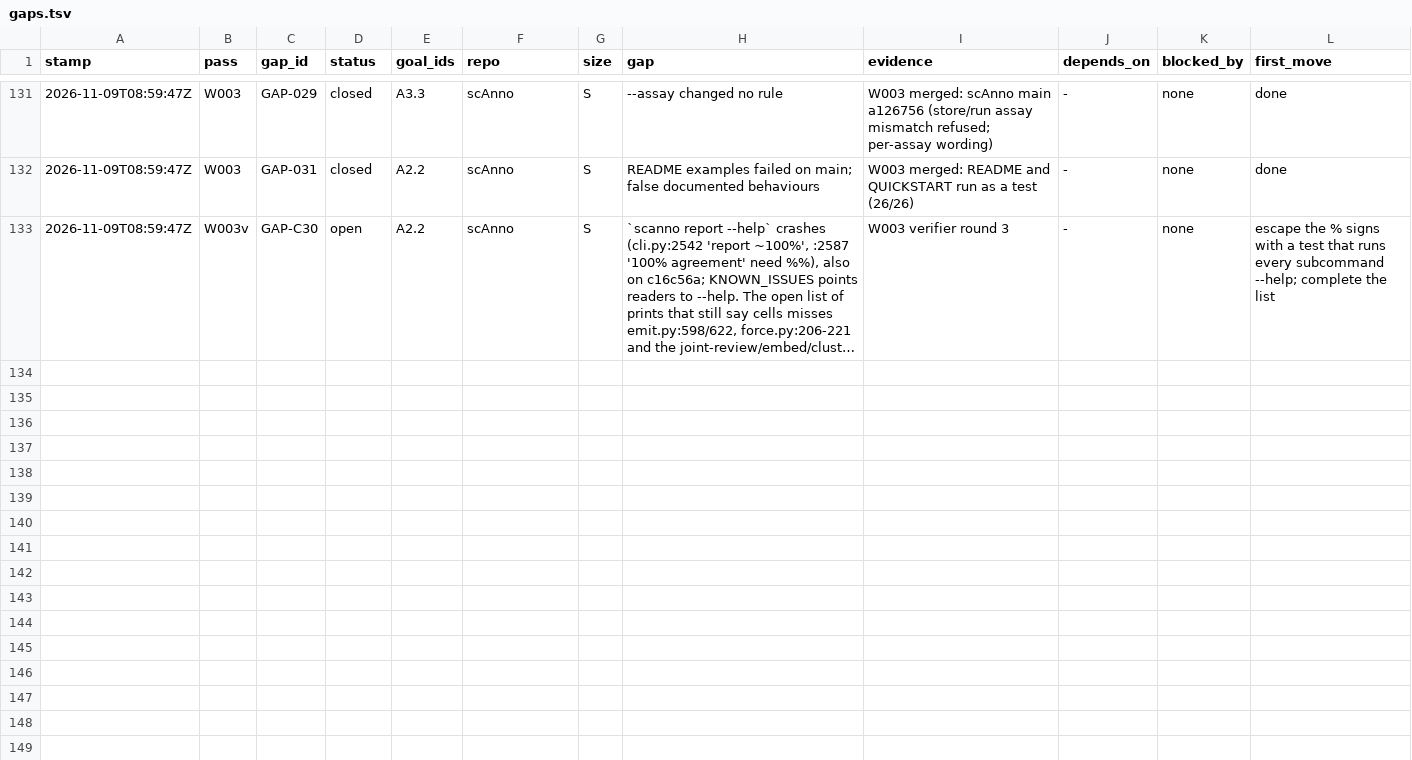
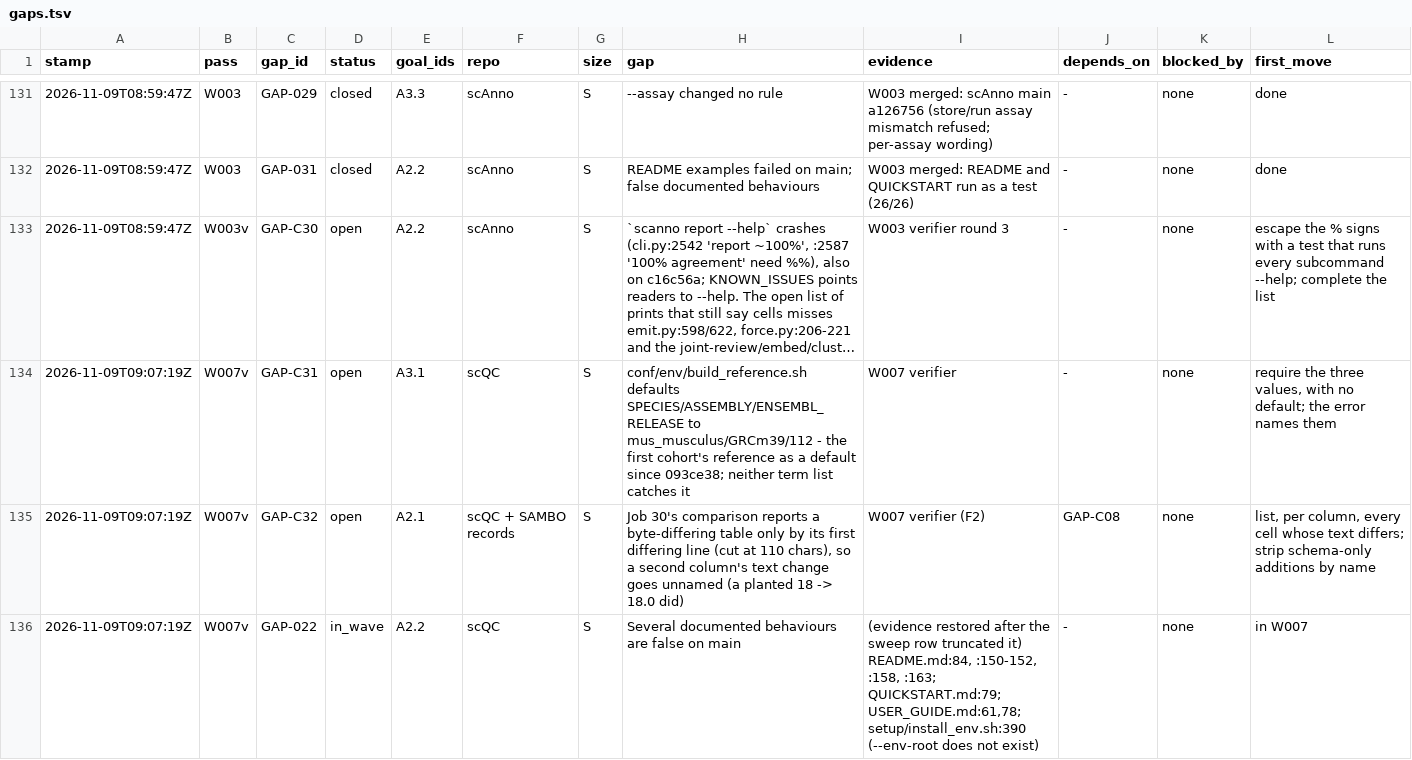
Before and after one commit to JiaenLin/single-cell-harness, a TSV file: autodev/ledger/gaps.tsv, drawn as a sheet; only a part is shown, gaps mark what is left out; long unchanged cells end in …; the diff names each change by its address in the sheet, - before the commit and + after, or states it on an @@ line.

```diff
--- a/autodev/ledger/gaps.tsv
+++ b/autodev/ledger/gaps.tsv
+row 134: 2026-11-09T09:07:19Z | W007v | GAP-C31 | open | A3.1 | scQC | S | conf/env/build_reference.sh defaults SPECIES/ASSEMBLY/ENSEMBL_RELEASE to mus_musculus/GRCm39/112 - the first cohort's reference as a default since 093ce38; neither term list catches it | W007 verifier | - | none | require the three values, with no default; the error names them
+row 135: 2026-11-09T09:07:19Z | W007v | GAP-C32 | open | A2.1 | scQC + SAMBO records | S | Job 30's comparison reports a byte-differing table only by its first differing line (cut at 110 chars), so a second column's text change goes unnamed (a planted 18 -> 18.0 did) | W007 verifier (F2) | GAP-C08 | none | list, per column, every cell whose text differs; strip schema-only additions by name
+row 136: 2026-11-09T09:07:19Z | W007v | GAP-022 | in_wave | A2.2 | scQC | S | Several documented behaviours are false on main | (evidence restored after the sweep row truncated it) README.md:84, :150-152, :158, :163; QUICKSTART.md:79; USER_GUIDE.md:61,78; setup/install_env.sh:390 (--env-root does not exist) | - | none | in W007
```
Also changed, not shown: autodev/ledger/waves.tsv.
